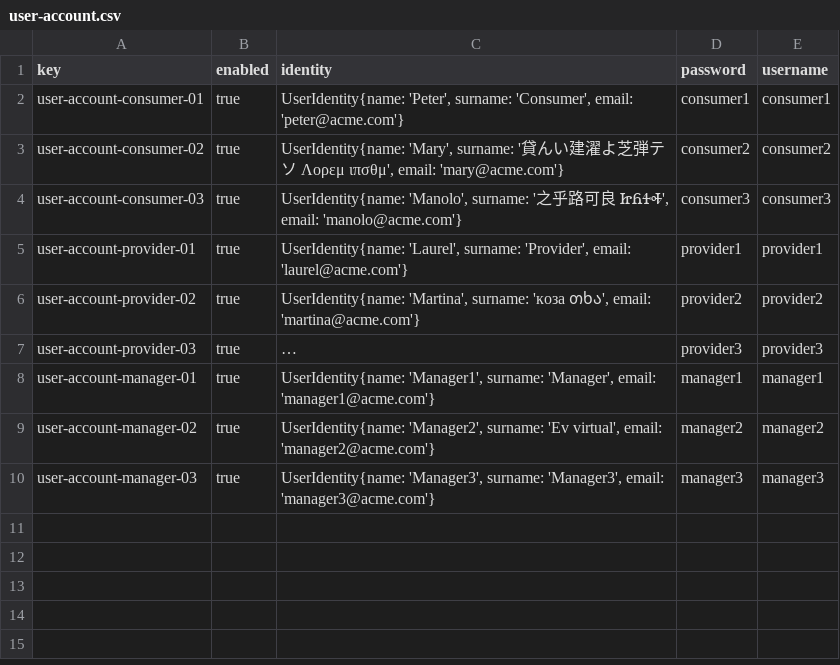
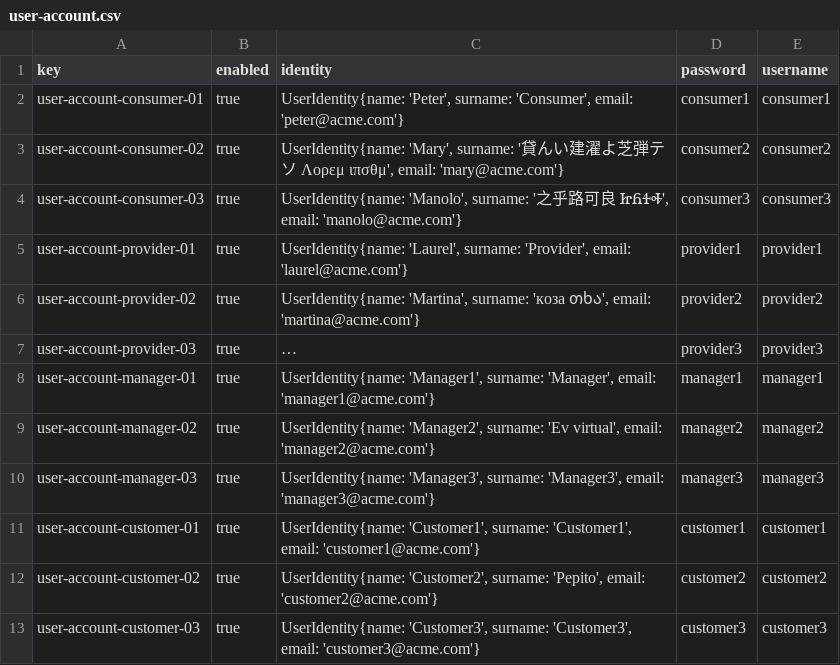
Before and after one commit to Manuelgithuv/Acme-ANS-C2, a CSV file: src/main/resources/WEB-INF/data/sample/user-account.csv, drawn as a sheet; long unchanged cells end in ….

```diff
--- a/src/main/resources/WEB-INF/data/sample/user-account.csv
+++ b/src/main/resources/WEB-INF/data/sample/user-account.csv
@@ -10 +10,4 @@ user-account-manager-02,true,"UserIdentity{name: 'Manager2', surname: 'Ev virtua
 user-account-manager-03,true,"UserIdentity{name: 'Manager3', surname: 'Manager3', email: 'manager3@acme.com'}",manager3,manager3
+user-account-customer-01,true,"UserIdentity{name: 'Customer1', surname: 'Customer1', email: 'customer1@acme.com'}",customer1,customer1
+user-account-customer-02,true,"UserIdentity{name: 'Customer2', surname: 'Pepito', email: 'customer2@acme.com'}",customer2,customer2
+user-account-customer-03,true,"UserIdentity{name: 'Customer3', surname: 'Customer3', email: 'customer3@acme.com'}",customer3,customer3
```
Also changed, not shown: 21 other files.
